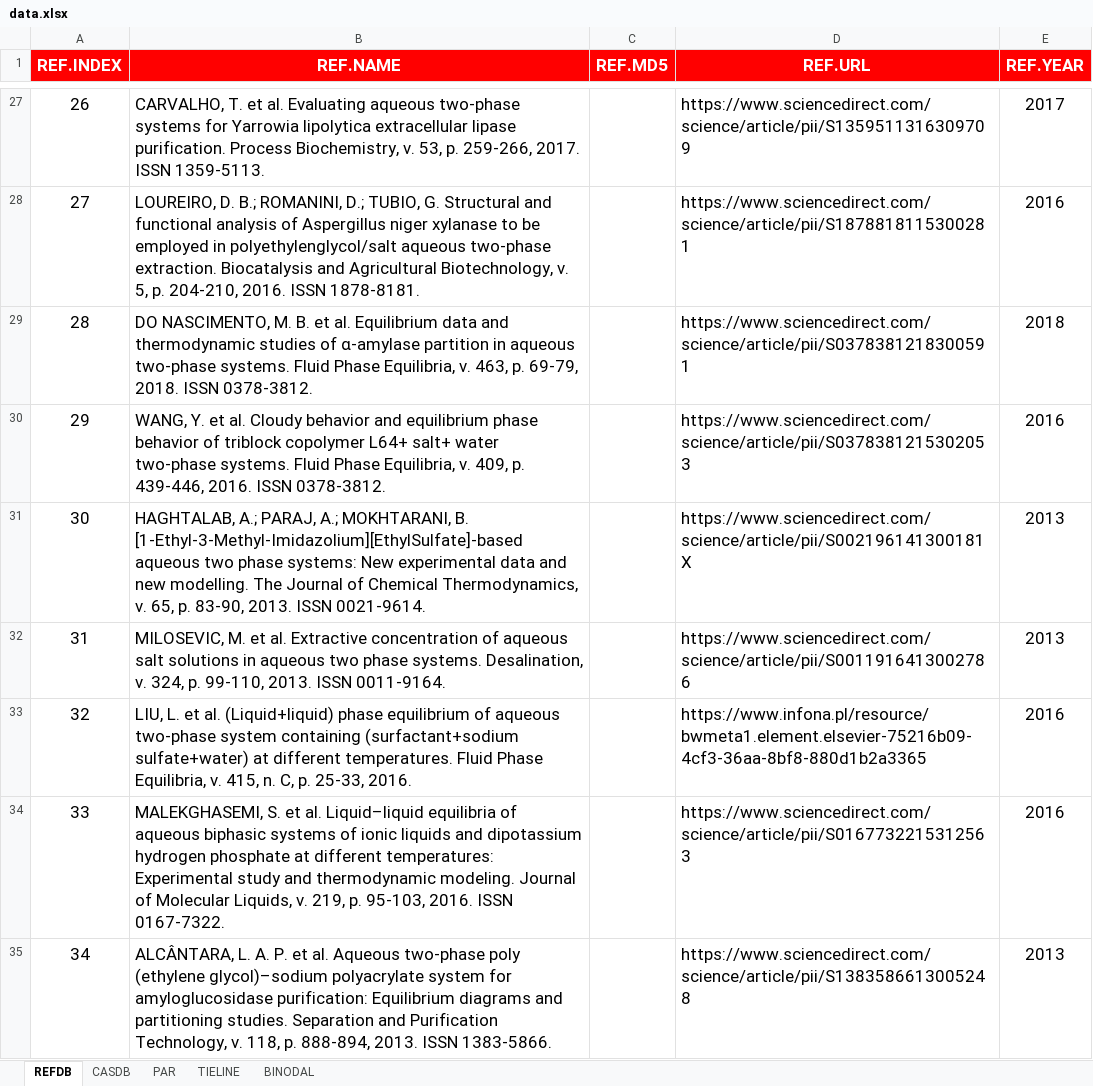
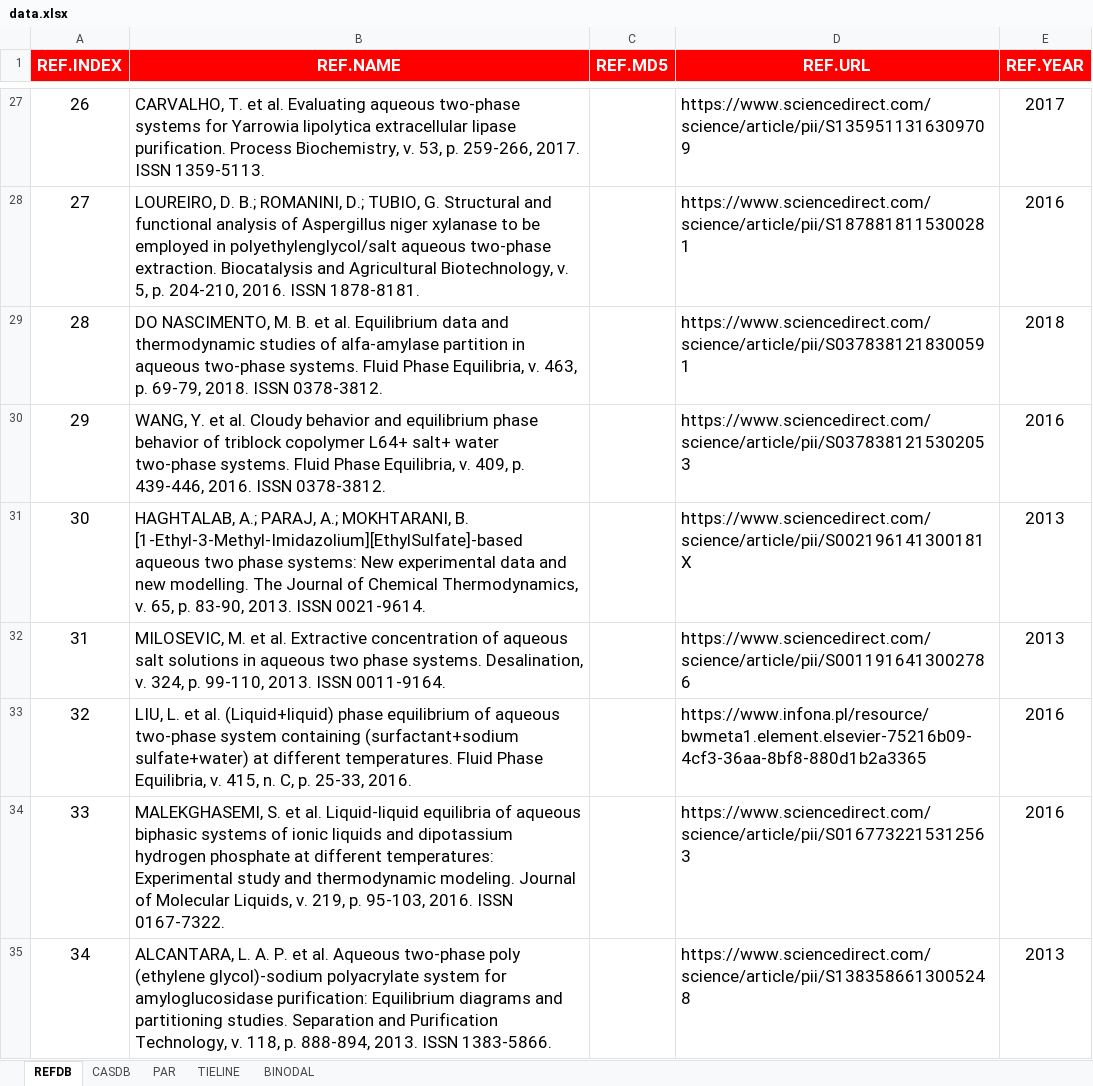
Before and after one commit to diegofcoelho/LLSR, an Excel workbook: dev/data.xlsx, sheet REFDB, drawn as a sheet; only a part is shown, gaps mark what is left out; values as stored, in another font and other column widths than the file's, no borders; the diff covers the shown part only; the diff names each change by its address in the sheet, - before the commit and + after, or states it on an @@ line.

```diff
--- a/dev/data.xlsx (sheet REFDB)
+++ b/dev/data.xlsx (sheet REFDB)
-B29 (REF.NAME): …studies of α-amylase partition in…
+B29 (REF.NAME): …studies of alfa-amylase partition in…
-B34 (REF.NAME): …et al. Liquid–liquid equilibria of…
+B34 (REF.NAME): …et al. Liquid-liquid equilibria of…
-B35 (REF.NAME): ALCÂNTARA, L. A. P. et al. Aqueous two-phase poly (ethylene glycol)–sodium polyacrylate system…
+B35 (REF.NAME): ALCANTARA, L. A. P. et al. Aqueous two-phase poly (ethylene glycol)-sodium polyacrylate system…
```
Also changed, not shown: 22 edited cells elsewhere in this sheet, sheet TIELINE, 9 other files.
